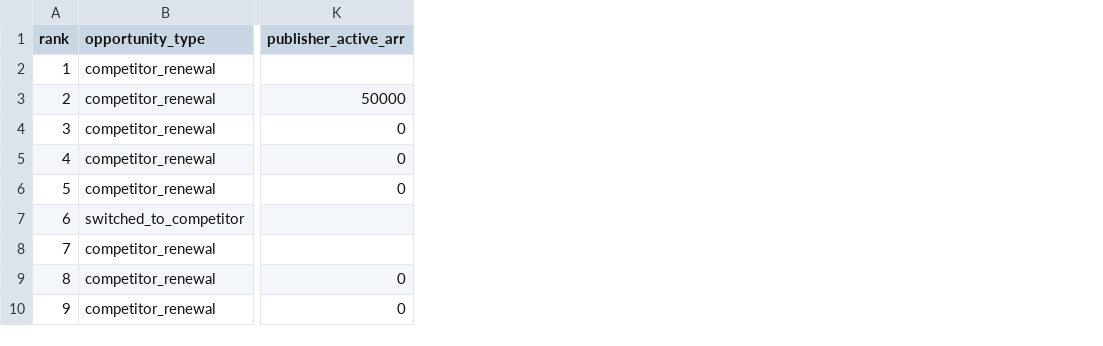
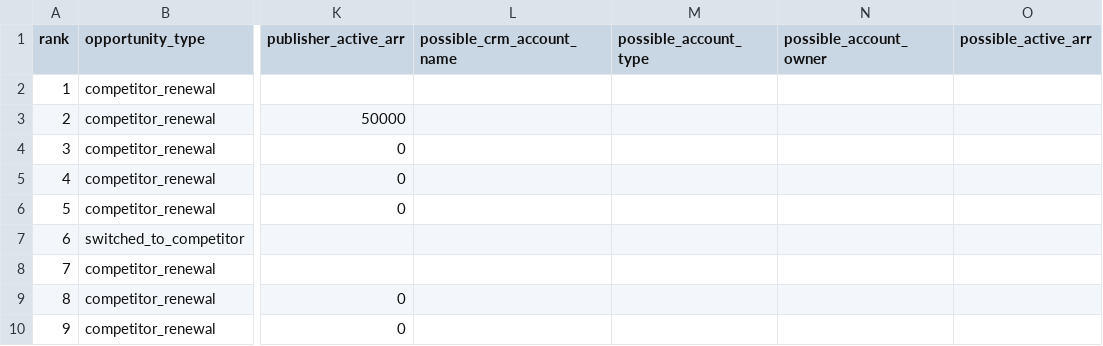
Before and after one commit to giacomocolonetti/singular-exercise, a CSV file: output/publisher_opportunities.csv, drawn as a sheet; only a part is shown, gaps mark what is left out; the diff names each change by its address in the sheet, - before the commit and + after, or states it on an @@ line.

```diff
--- a/output/publisher_opportunities.csv
+++ b/output/publisher_opportunities.csv
+column L (possible_crm_account_name), empty
+column M (possible_account_type), empty
+column N (possible_account_owner), empty
+column O (possible_active_arr), empty
```
Also changed, not shown: output/golden_apps.csv, 5 other files.
